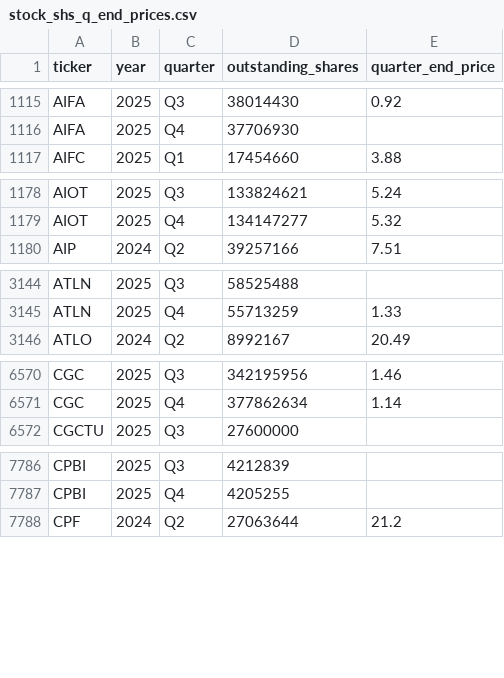
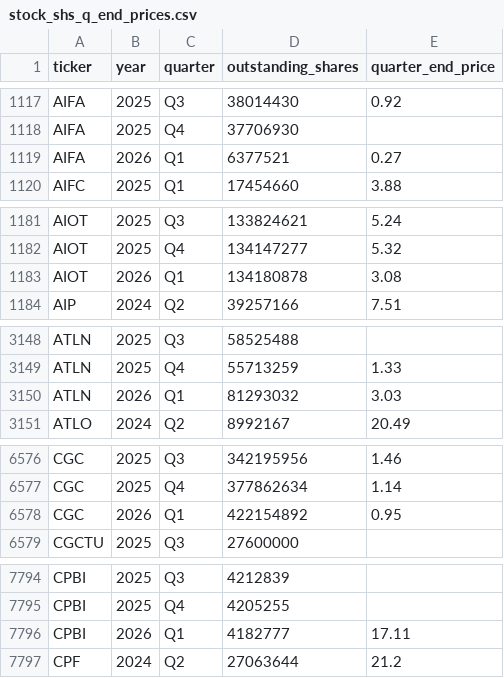
Before and after one commit to andreiCiocirlan/quarterly_holdings, a CSV file: data/sources/stock_shs_q_end_prices.csv, drawn as a sheet; only a part is shown, gaps mark what is left out; the diff covers the shown part only.

Commit message:
Q1 updates

```diff
--- a/data/sources/stock_shs_q_end_prices.csv
+++ b/data/sources/stock_shs_q_end_prices.csv
@@ -1116,2 +1118,3 @@ AIFA,2025,Q3,38014430,0.92
 AIFA,2025,Q4,37706930,
+AIFA,2026,Q1,6377521,0.27
 AIFC,2025,Q1,17454660,3.88
@@ -1179,2 +1182,3 @@ AIOT,2025,Q3,133824621,5.24
 AIOT,2025,Q4,134147277,5.32
+AIOT,2026,Q1,134180878,3.08
 AIP,2024,Q2,39257166,7.51
@@ -3145,2 +3149,3 @@ ATLN,2025,Q3,58525488,
 ATLN,2025,Q4,55713259,1.33
+ATLN,2026,Q1,81293032,3.03
 ATLO,2024,Q2,8992167,20.49
@@ -6571,2 +6577,3 @@ CGC,2025,Q3,342195956,1.46
 CGC,2025,Q4,377862634,1.14
+CGC,2026,Q1,422154892,0.95
 CGCTU,2025,Q3,27600000,
@@ -7787,2 +7795,3 @@ CPBI,2025,Q3,4212839,
 CPBI,2025,Q4,4205255,
+CPBI,2026,Q1,4182777,17.11
 CPF,2024,Q2,27063644,21.2
```
Also changed, not shown: 17 added rows and 1 edited cell elsewhere in this file.
